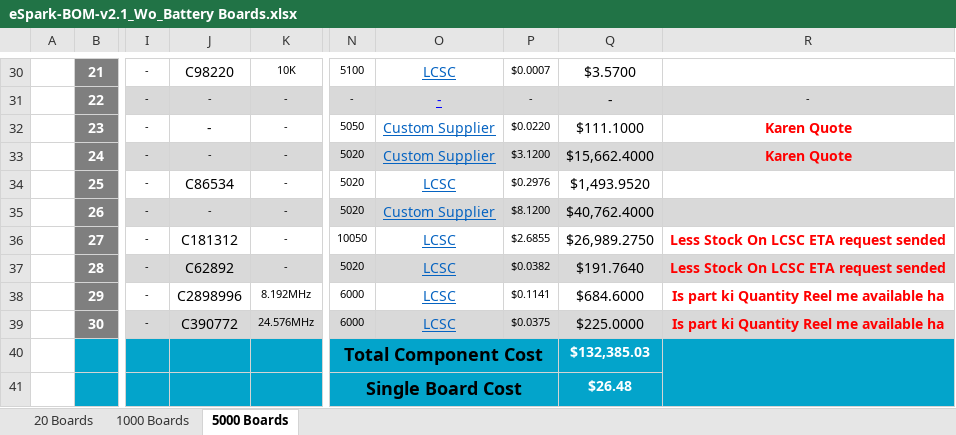
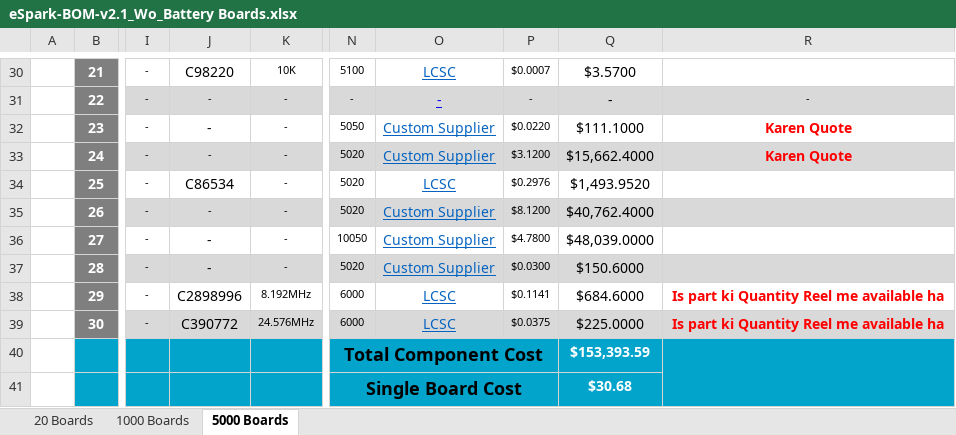
Before and after one commit to eSpark-Consulting-Group/melih-soundsensor, an Excel workbook: Deliverables/BOM/BOM-V2.1-wo-Battery/eSpark-BOM-v2.1_Wo_Battery Boards.xlsx, sheet 5000 Boards, drawn as a sheet; only a part is shown, gaps mark what is left out; values as stored, in another font and other column widths than the file's, no borders; charts and pictures and conditional formats not drawn; the diff names each change by its address in the sheet, - before the commit and + after, or states it on an @@ line.

Commit message:
#106 Updated.

```diff
--- a/Deliverables/BOM/BOM-V2.1-wo-Battery/eSpark-BOM-v2.1_Wo_Battery Boards.xlsx (sheet 5000 Boards)
+++ b/Deliverables/BOM/BOM-V2.1-wo-Battery/eSpark-BOM-v2.1_Wo_Battery Boards.xlsx (sheet 5000 Boards)
-J36: C181312
+J36: -
-O36:O37: LCSC
+O36:O37: Custom Supplier
-P36: $2.6855
+P36: $4.7800
-Q36: $26,989.2750
+Q36: $48,039.0000
-R36:R37: Less Stock On LCSC ETA request sended
+R36:R37: (empty)
-J37: C62892
+J37: -
-P37: $0.0382
+P37: $0.0300
-Q37: $191.7640
+Q37: $150.6000
-Q40: $132,385.03
+Q40: $153,393.59
-Q41: $26.48
+Q41: $30.68
```
